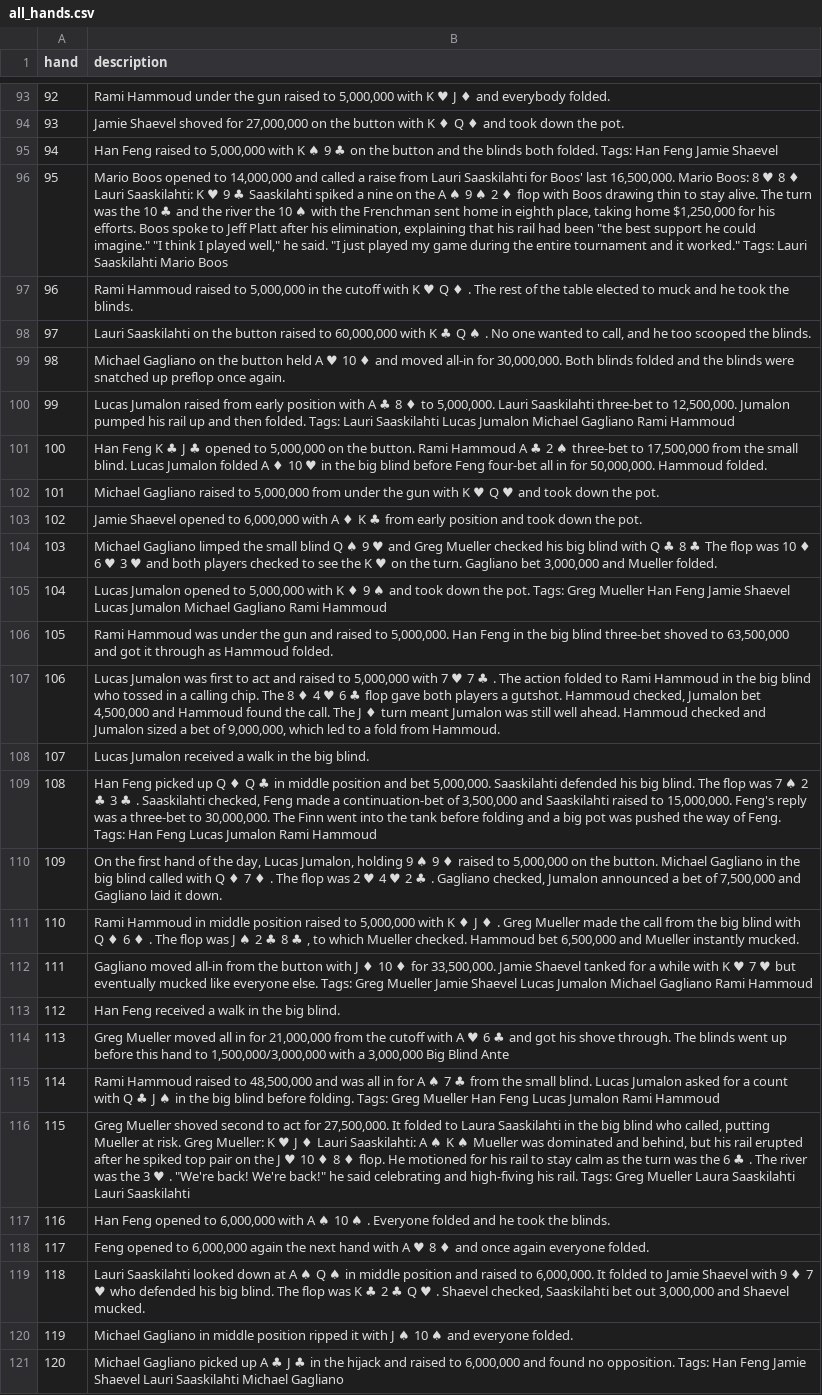
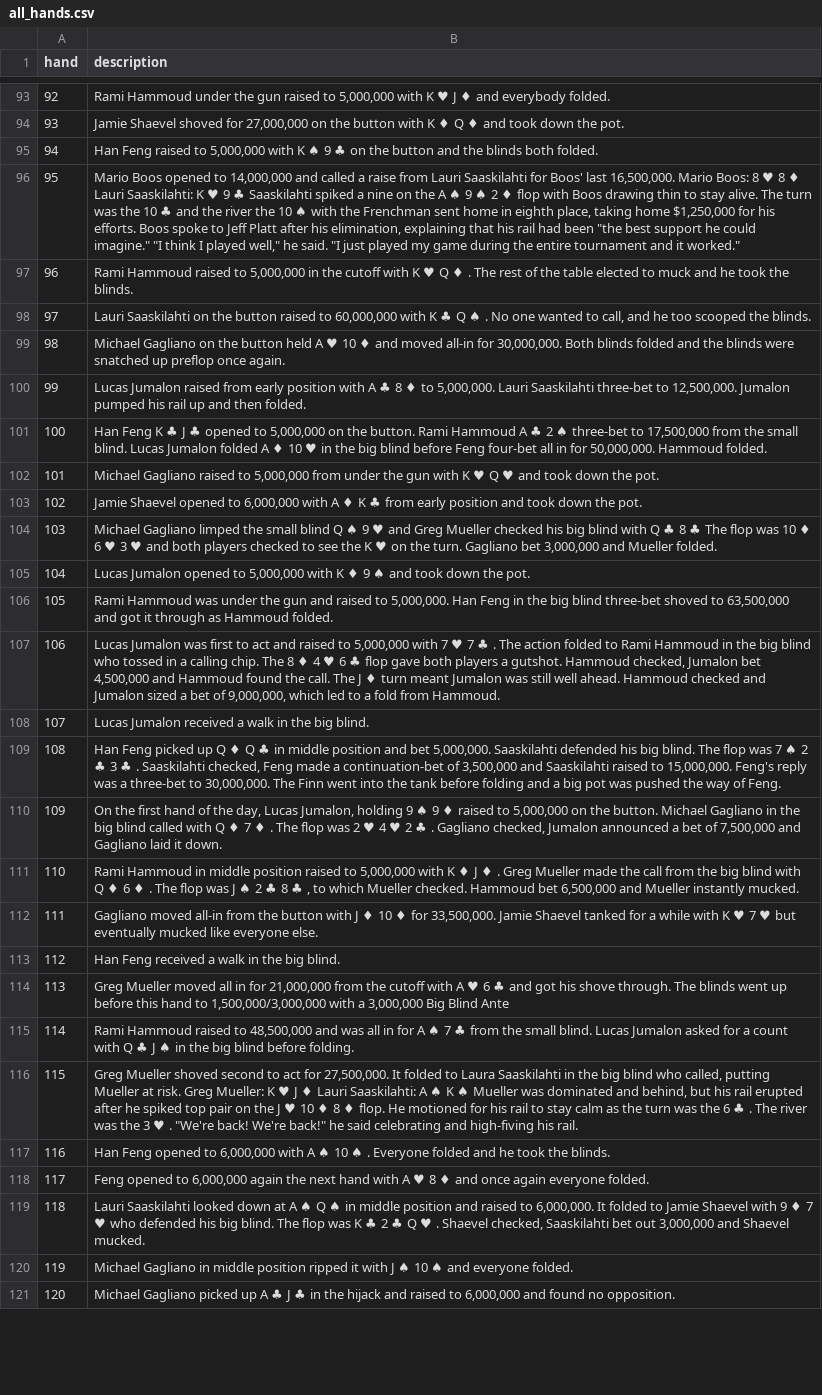
Before and after one commit to AndrewLomer/WSOP-GTO-Analyzer, a CSV file: all_hands.csv, drawn as a sheet; only a part is shown, gaps mark what is left out; the diff covers the shown part only; the diff names each change by its address in the sheet, - before the commit and + after, or states it on an @@ line.

```diff
--- a/all_hands.csv
+++ b/all_hands.csv
-B95 (description): …both folded. Tags: Han Feng Jamie Shaevel
+B95 (description): …both folded.
-B96 (description): …it worked." Tags: Lauri Saaskilahti Mario Boos
+B96 (description): …it worked."
-B100 (description): …then folded. Tags: Lauri Saaskilahti Lucas Jumalon Michael Gagliano Rami Hammoud
+B100 (description): …then folded.
-B105 (description): …the pot. Tags: Greg Mueller Han Feng Jamie Shaevel Lucas Jumalon Michael Gagliano Rami Hammoud
+B105 (description): …the pot.
-B109 (description): …of Feng. Tags: Han Feng Lucas Jumalon Rami Hammoud
+B109 (description): …of Feng.
-B112 (description): …everyone else. Tags: Greg Mueller Jamie Shaevel Lucas Jumalon Michael Gagliano Rami Hammoud
+B112 (description): …everyone else.
-B115 (description): …before folding. Tags: Greg Mueller Han Feng Lucas Jumalon Rami Hammoud
+B115 (description): …before folding.
-B116 (description): …his rail. Tags: Greg Mueller Laura Saaskilahti Lauri Saaskilahti
+B116 (description): …his rail.
-B121 (description): …no opposition. Tags: Han Feng Jamie Shaevel Lauri Saaskilahti Michael Gagliano
+B121 (description): …no opposition.
```
Also changed, not shown: 48 edited cells elsewhere in this file, 4 other files.
